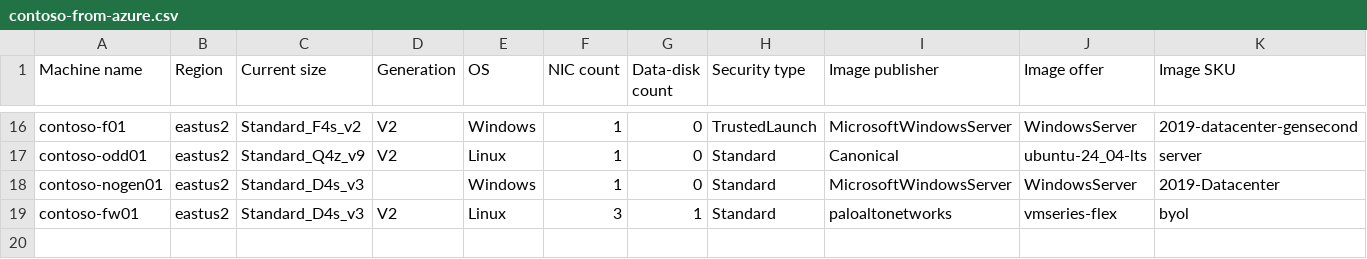
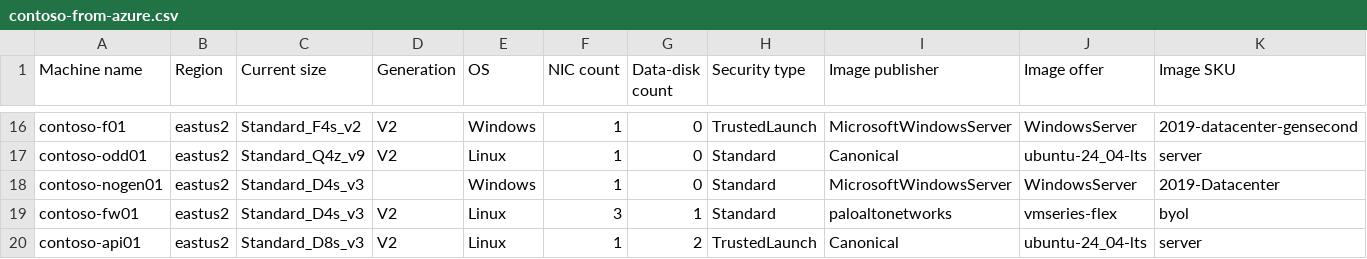
Before and after one commit to chrislittle/azure-vm-lifecycle-planner, a CSV file: samples/contoso-from-azure.csv, drawn as a sheet; only a part is shown, gaps mark what is left out; rows hold the shown columns only; the diff names each change by its address in the sheet, - before the commit and + after, or states it on an @@ line.

```diff
--- a/samples/contoso-from-azure.csv
+++ b/samples/contoso-from-azure.csv
+row 20: contoso-api01 | eastus2 | Standard_D8s_v3 | V2 | Linux | 1 | 2 | TrustedLaunch | Canonical | ubuntu-24_04-lts | server
```
Also changed, not shown: 14 other files.
